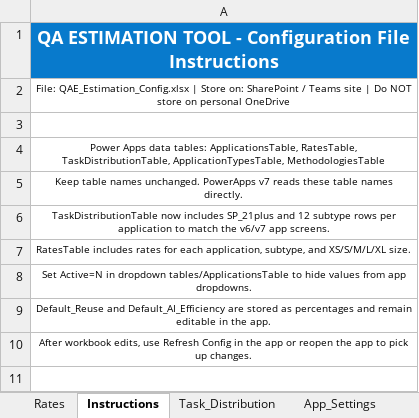
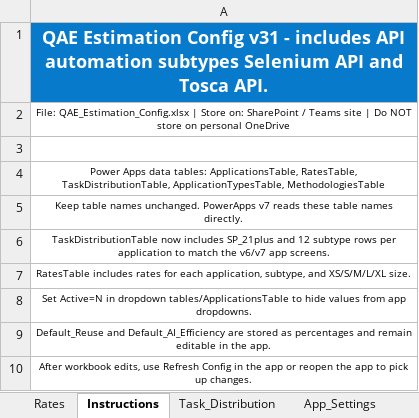
Before and after one commit to nachiketvs/PowerApps, an Excel workbook: Temp.xlsx, sheet Instructions, drawn as a sheet; values as stored, in another font and other column widths than the file's, no borders; the diff names each change by its address in the sheet, - before the commit and + after, or states it on an @@ line.

```diff
--- a/Temp.xlsx (sheet Instructions)
+++ b/Temp.xlsx (sheet Instructions)
-A1: QA ESTIMATION TOOL - Configuration File Instructions
+A1: QAE Estimation Config v31 - includes API automation subtypes Selenium API and Tosca API.
```
Also changed, not shown: sheet Rates, sheet Task_Distribution, 1 other file.
